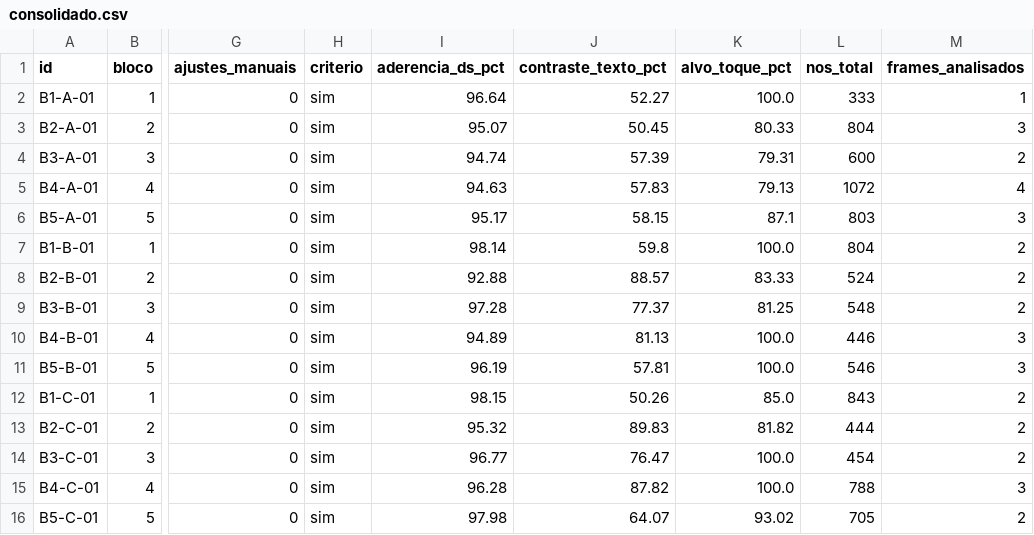
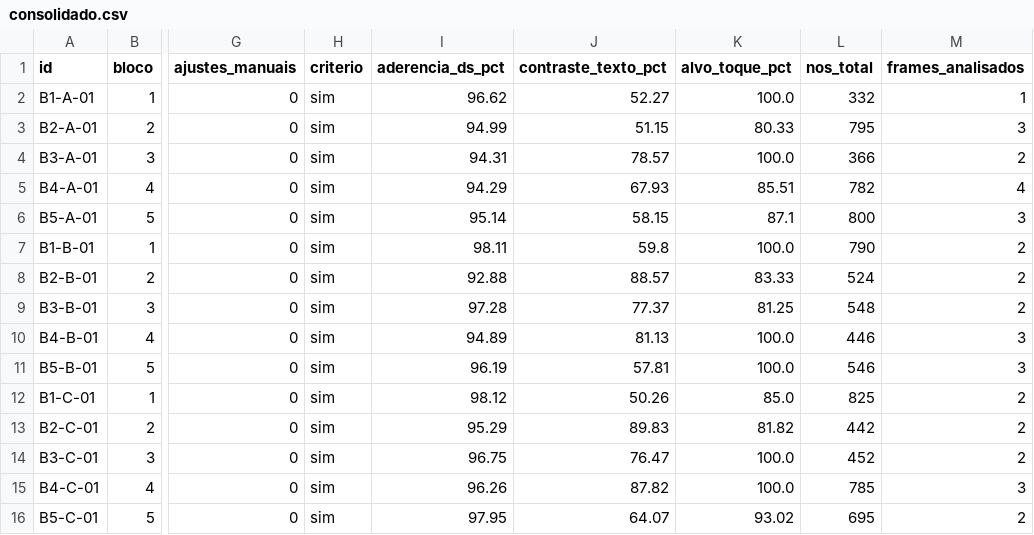
Before and after one commit to Rafaelrpaulosi/TCC, a CSV file: experimento/consolidado.csv, drawn as a sheet; only a part is shown, gaps mark what is left out; the diff names each change by its address in the sheet, - before the commit and + after, or states it on an @@ line.

```diff
--- a/experimento/consolidado.csv
+++ b/experimento/consolidado.csv
-I2 (aderencia_ds_pct): 96.64
+I2 (aderencia_ds_pct): 96.62
-L2 (nos_total): 333
+L2 (nos_total): 332
-I3 (aderencia_ds_pct): 95.07
+I3 (aderencia_ds_pct): 94.99
-J3 (contraste_texto_pct): 50.45
+J3 (contraste_texto_pct): 51.15
-L3 (nos_total): 804
+L3 (nos_total): 795
-I4 (aderencia_ds_pct): 94.74
+I4 (aderencia_ds_pct): 94.31
-J4 (contraste_texto_pct): 57.39
+J4 (contraste_texto_pct): 78.57
-K4 (alvo_toque_pct): 79.31
+K4 (alvo_toque_pct): 100.0
-L4 (nos_total): 600
+L4 (nos_total): 366
-I5 (aderencia_ds_pct): 94.63
+I5 (aderencia_ds_pct): 94.29
-J5 (contraste_texto_pct): 57.83
+J5 (contraste_texto_pct): 67.93
-K5 (alvo_toque_pct): 79.13
+K5 (alvo_toque_pct): 85.51
-L5 (nos_total): 1072
+L5 (nos_total): 782
-I6 (aderencia_ds_pct): 95.17
+I6 (aderencia_ds_pct): 95.14
-L6 (nos_total): 803
+L6 (nos_total): 800
-I7 (aderencia_ds_pct): 98.14
+I7 (aderencia_ds_pct): 98.11
-L7 (nos_total): 804
+L7 (nos_total): 790
-I12 (aderencia_ds_pct): 98.15
+I12 (aderencia_ds_pct): 98.12
-L12 (nos_total): 843
+L12 (nos_total): 825
-I13 (aderencia_ds_pct): 95.32
+I13 (aderencia_ds_pct): 95.29
-L13 (nos_total): 444
+L13 (nos_total): 442
-I14 (aderencia_ds_pct): 96.77
+I14 (aderencia_ds_pct): 96.75
-L14 (nos_total): 454
+L14 (nos_total): 452
-I15 (aderencia_ds_pct): 96.28
+I15 (aderencia_ds_pct): 96.26
-L15 (nos_total): 788
+L15 (nos_total): 785
-I16 (aderencia_ds_pct): 97.98
+I16 (aderencia_ds_pct): 97.95
-L16 (nos_total): 705
+L16 (nos_total): 695
```
Also changed, not shown: 57 other files.
